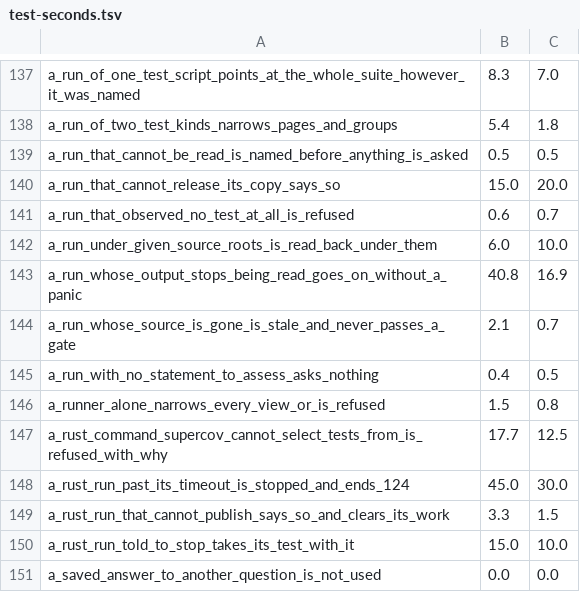
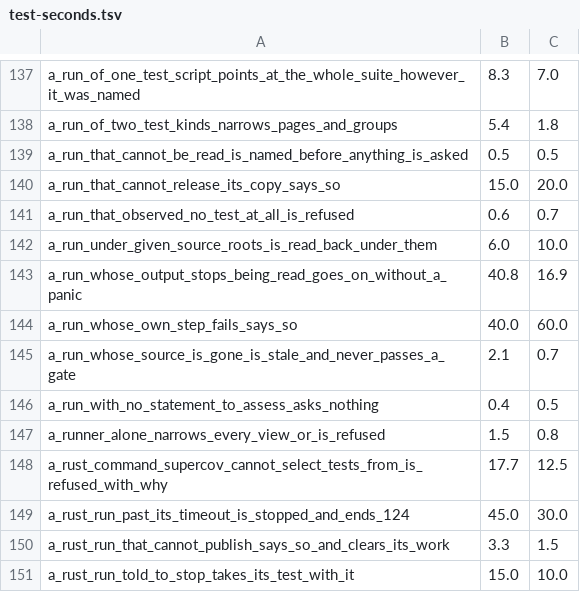
Before and after one commit to supercorp-ai/supercov, a TSV file: .github/test-seconds.tsv, drawn as a sheet; only a part is shown, gaps mark what is left out; the shorter side is filled out with more unchanged rows.

Commit message:
A run whose own step fails: Python, JavaScript and Ruby, each place named, a fresh project each

```diff
--- a/.github/test-seconds.tsv
+++ b/.github/test-seconds.tsv
@@ -143,2 +143,3 @@ a_run_under_given_source_roots_is_read_back_under_them	6.0	10.0
 a_run_whose_output_stops_being_read_goes_on_without_a_panic	40.8	16.9
+a_run_whose_own_step_fails_says_so	40.0	60.0
 a_run_whose_source_is_gone_is_stale_and_never_passes_a_gate	2.1	0.7
```
Also changed, not shown: 1 other file.
